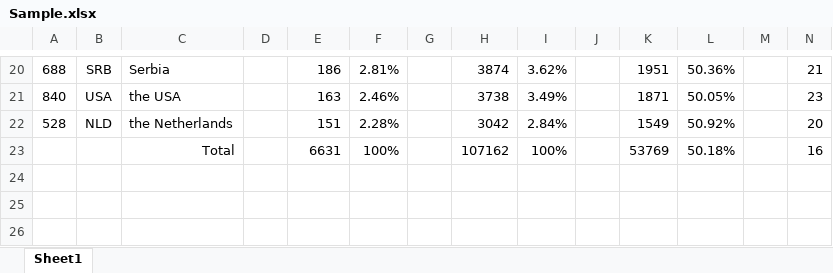
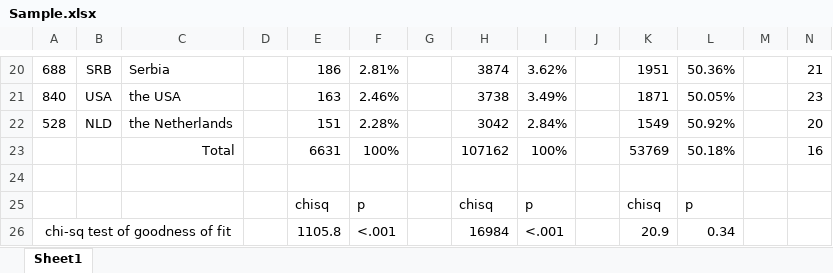
Before and after one commit to tonyctan/CEMO-master-thesis, an Excel workbook: Model building/Sample.xlsx, sheet Sheet1, drawn as a sheet; only a part is shown, gaps mark what is left out; values as stored, in another font and other column widths than the file's, no borders; conditional formats not drawn; the diff names each change by its address in the sheet, - before the commit and + after, or states it on an @@ line.

Commit message:
Add chi-sq GOF test to sample table

```diff
--- a/Model building/Sample.xlsx (sheet Sheet1)
+++ b/Model building/Sample.xlsx (sheet Sheet1)
+row 24: (empty)
+row 25:  |  |  |  | chisq | p |  | chisq | p |  | chisq | p
+row 26: chi-sq test of goodness of fit |  |  |  | 1105.8 | <.001 |  | 16984 | <.001 |  | 20.9 | 0.34
```
Also changed, not shown: 34 other files.
